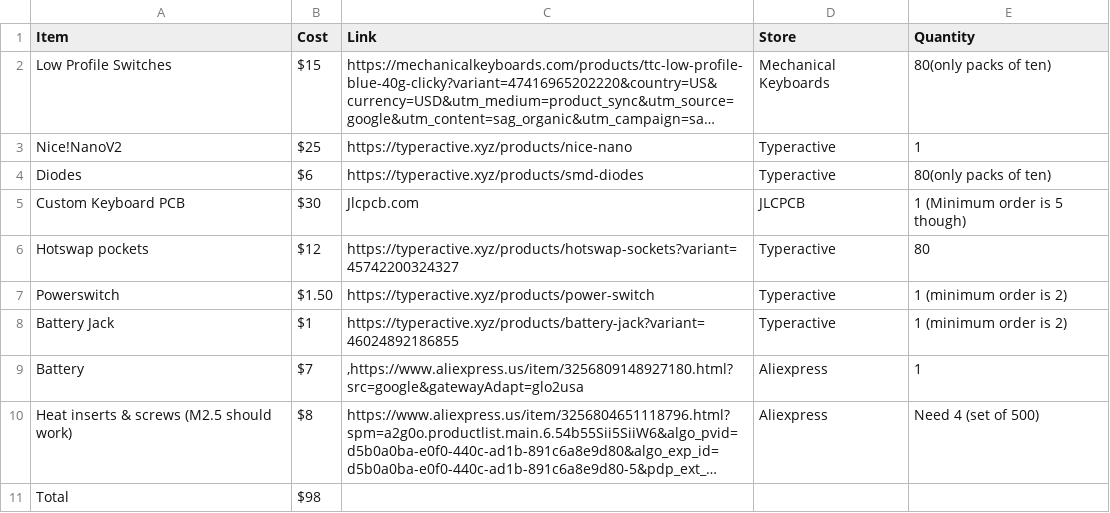
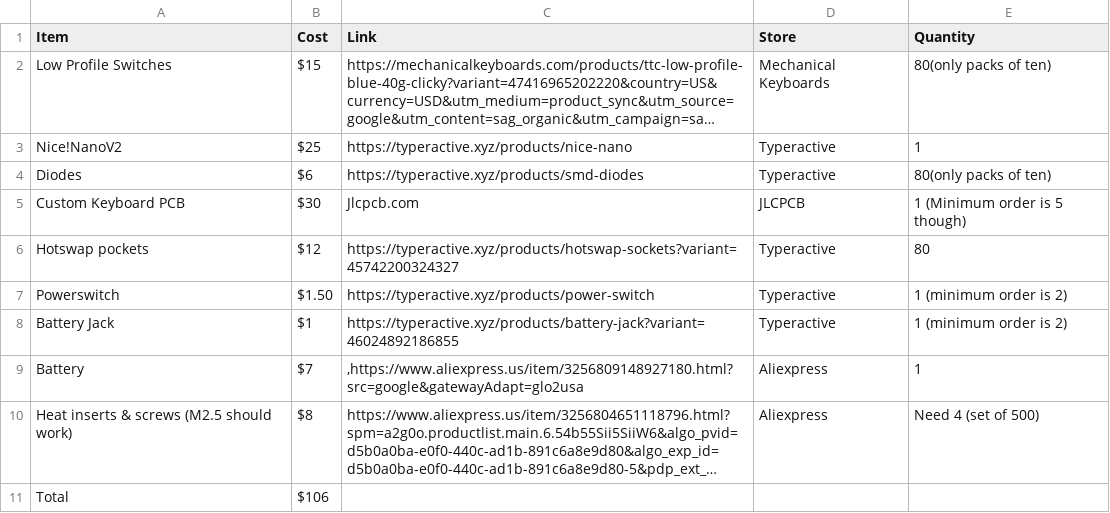
Before and after one commit to omamated/Om-s-Keyboard, a CSV file: BOM.csv, drawn as a sheet; long unchanged cells end in …; the diff names each change by its address in the sheet, - before the commit and + after, or states it on an @@ line.

Commit message:
Update BOM.csv with new total and item quantities
Updated BOM.csv to reflect new total cost and item quantities.

```diff
--- a/BOM.csv
+++ b/BOM.csv
-B11 (Cost): $98
+B11 (Cost): $106
```
